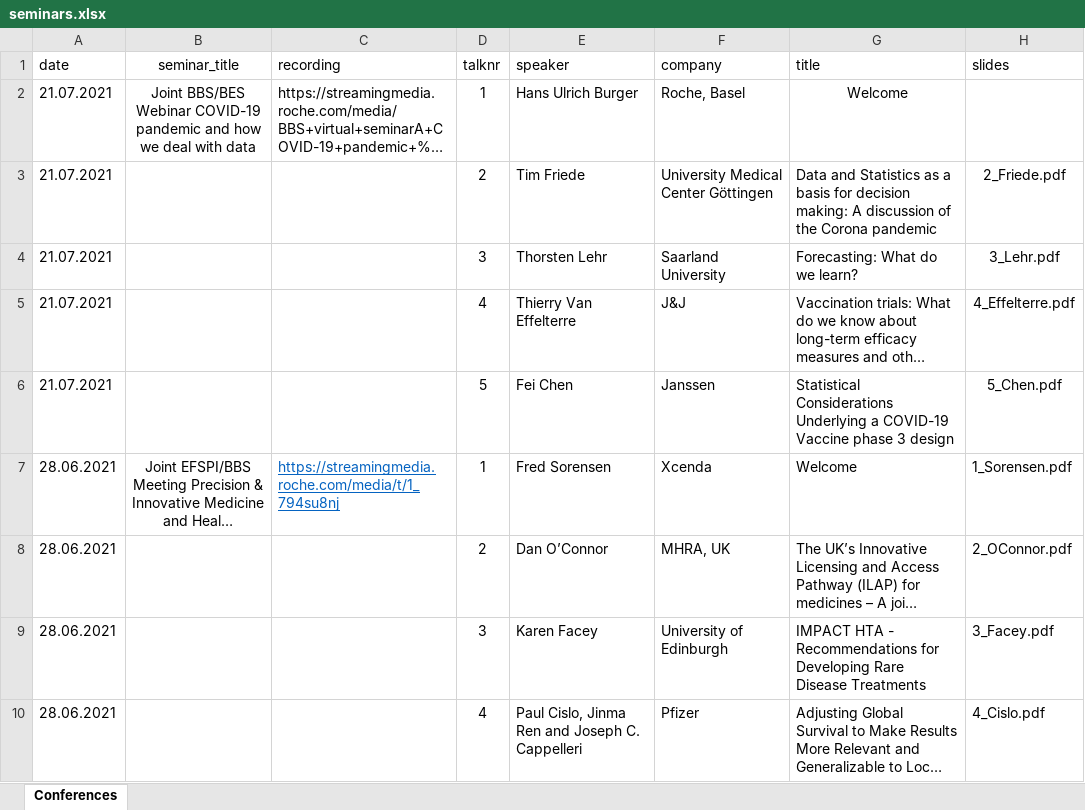
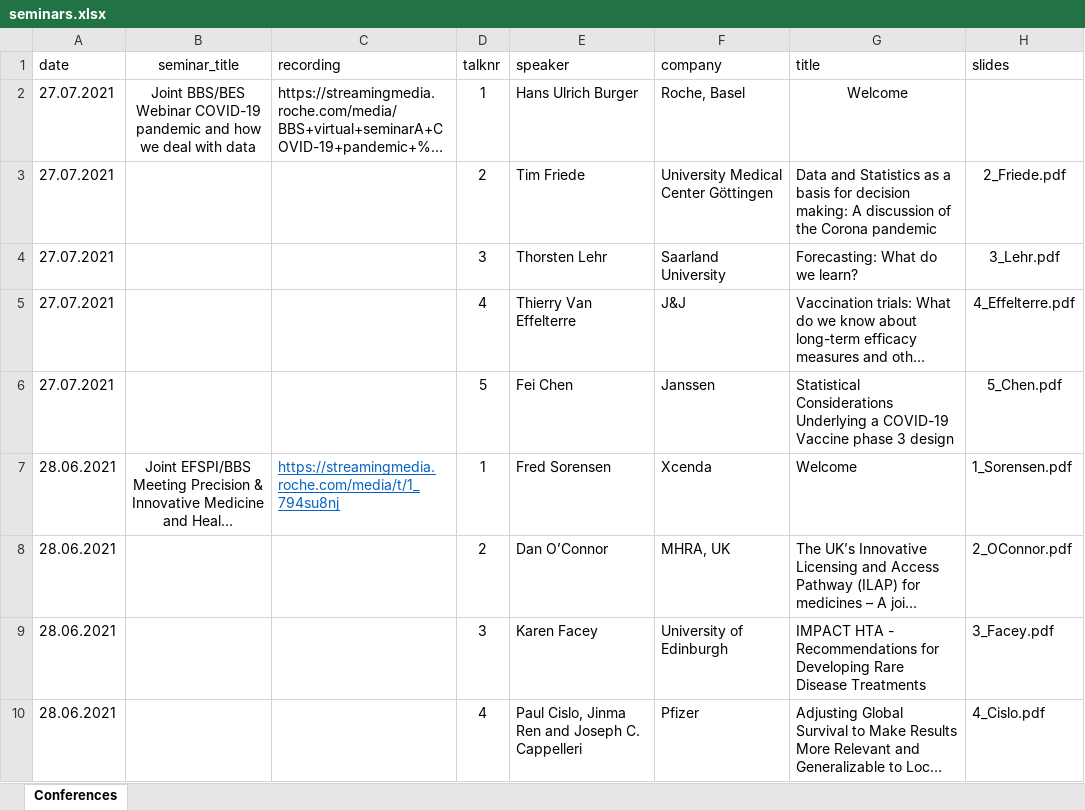
Before and after one commit to baselbiometrics/home, an Excel workbook: data/seminars.xlsx, sheet Conferences, drawn as a sheet; only a part is shown; long unchanged cells end in …; values as stored, in another font and other column widths than the file's, no borders; charts and pictures not drawn; the diff names each change by its address in the sheet, - before the commit and + after, or states it on an @@ line.

```diff
--- a/data/seminars.xlsx (sheet Conferences)
+++ b/data/seminars.xlsx (sheet Conferences)
-A2:A6 (date): 21.07.2021
+A2:A6 (date): 27.07.2021
```
Also changed, not shown: docs/data/seminars.xlsx, 6 other files.
